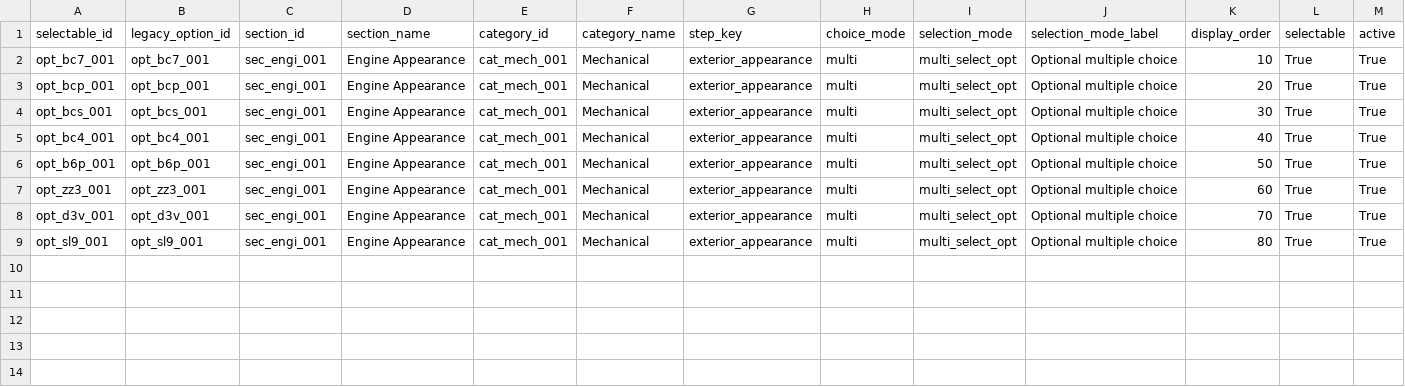
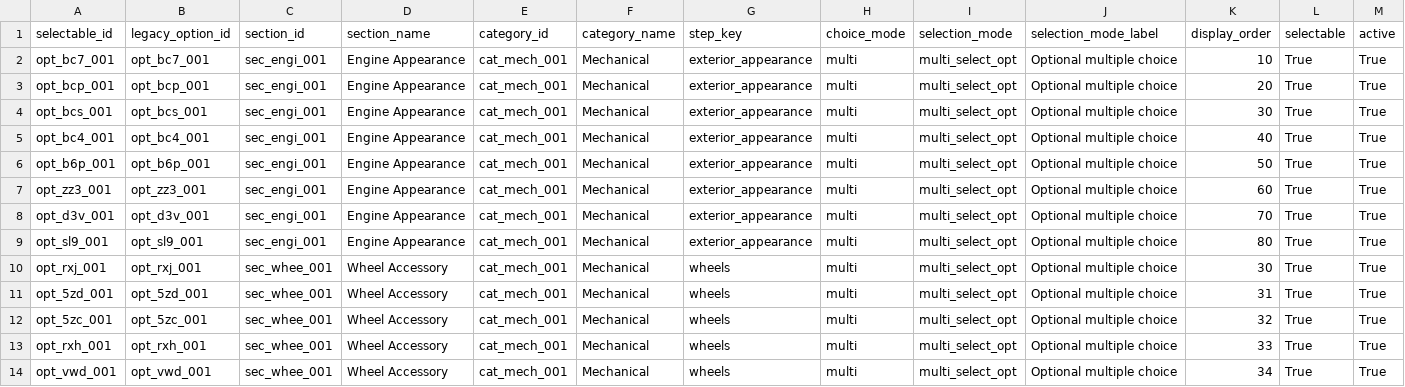
Before and after one commit to seanzmc/27vette, a CSV file: data/stingray/ui/selectable_display.csv, drawn as a sheet; only a part is shown; rows hold the shown columns only; the diff names each change by its address in the sheet, - before the commit and + after, or states it on an @@ line.

Commit message:
Adds center cap CSV ownership slice
Adds center cap choices, pricing, display metadata, and mutual exclusivity so the CSV projection can cover the wheel accessory slice alongside engine appearance data.

Introduces an ownership manifest for projected RPO scope and preserved cross-boundary behavior, keeping PDV-owned VWD auto-add and pricing logic intact while preventing accidental drops during shadow overlay.

Expands tests to verify center cap pricing, exclusivity, fragment parity, manifest validation, and preserved production-owned cross-boundary records.

```diff
--- a/data/stingray/ui/selectable_display.csv
+++ b/data/stingray/ui/selectable_display.csv
+row 10: opt_rxj_001 | opt_rxj_001 | sec_whee_001 | Wheel Accessory | cat_mech_001 | Mechanical | wheels | multi | multi_select_opt | Optional multiple choice | 30 | True | True
+row 11: opt_5zd_001 | opt_5zd_001 | sec_whee_001 | Wheel Accessory | cat_mech_001 | Mechanical | wheels | multi | multi_select_opt | Optional multiple choice | 31 | True | True
+row 12: opt_5zc_001 | opt_5zc_001 | sec_whee_001 | Wheel Accessory | cat_mech_001 | Mechanical | wheels | multi | multi_select_opt | Optional multiple choice | 32 | True | True
+row 13: opt_rxh_001 | opt_rxh_001 | sec_whee_001 | Wheel Accessory | cat_mech_001 | Mechanical | wheels | multi | multi_select_opt | Optional multiple choice | 33 | True | True
+row 14: opt_vwd_001 | opt_vwd_001 | sec_whee_001 | Wheel Accessory | cat_mech_001 | Mechanical | wheels | multi | multi_select_opt | Optional multiple choice | 34 | True | True
```
Also changed, not shown: data/stingray/catalog/item_set_members.csv, data/stingray/catalog/item_sets.csv, 10 other files.
